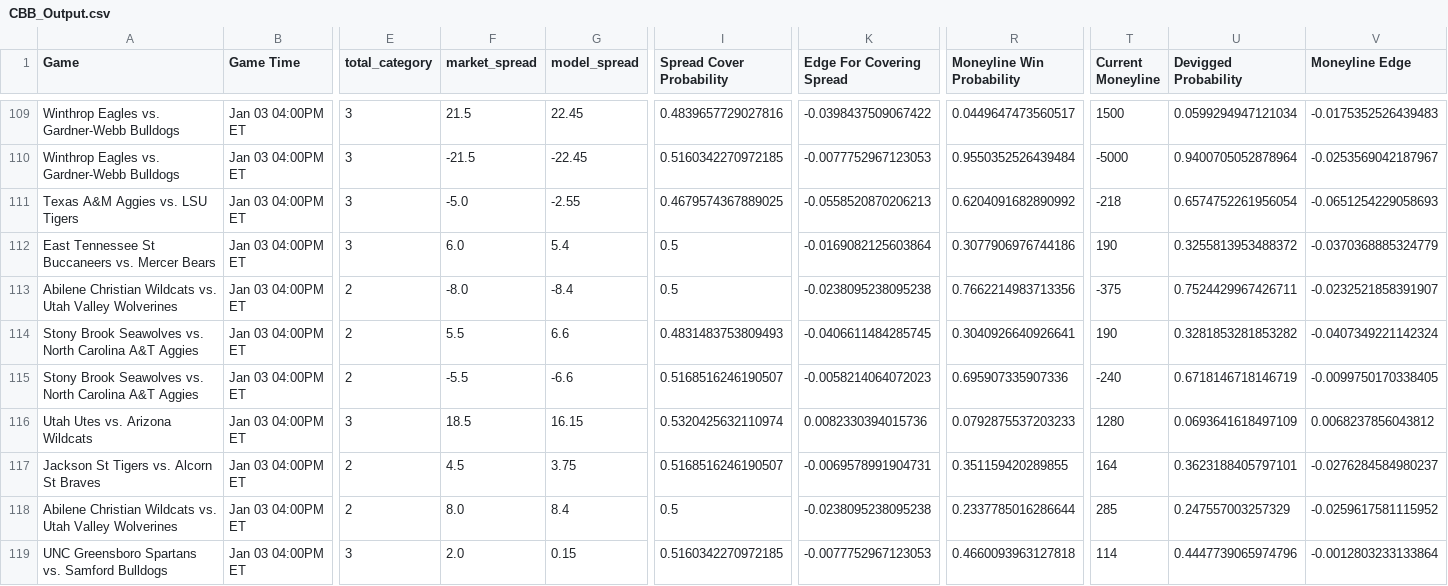
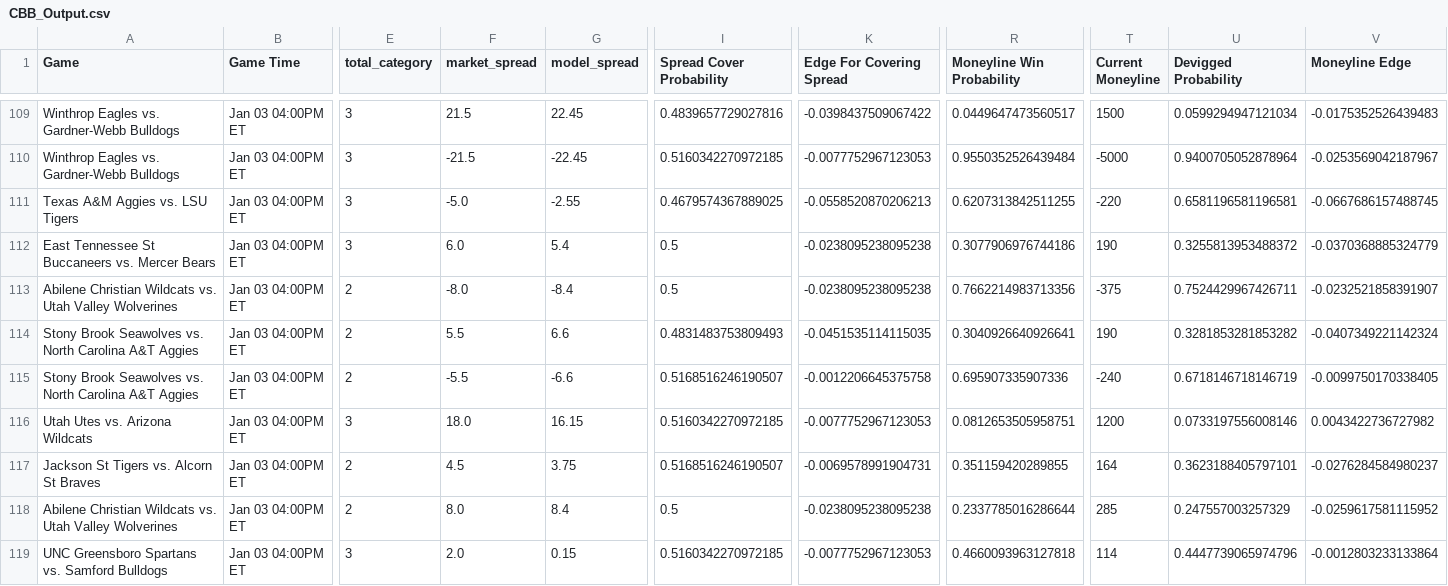
Before and after one commit to trashduty/cbb, a CSV file: CBB_Output.csv, drawn as a sheet; only a part is shown, gaps mark what is left out; the diff covers the shown part only; the diff names each change by its address in the sheet, - before the commit and + after, or states it on an @@ line.

```diff
--- a/CBB_Output.csv
+++ b/CBB_Output.csv
-R111 (Moneyline Win Probability): 0.6204091682890992
+R111 (Moneyline Win Probability): 0.6207313842511255
-T111 (Current Moneyline): -218
+T111 (Current Moneyline): -220
-U111 (Devigged Probability): 0.6574752261956054
+U111 (Devigged Probability): 0.6581196581196581
-V111 (Moneyline Edge): -0.0651254229058693
+V111 (Moneyline Edge): -0.0667686157488745
-K112 (Edge For Covering Spread): -0.0169082125603864
+K112 (Edge For Covering Spread): -0.0238095238095238
-K114 (Edge For Covering Spread): -0.0406611484285745
+K114 (Edge For Covering Spread): -0.0451535114115035
-K115 (Edge For Covering Spread): -0.0058214064072023
+K115 (Edge For Covering Spread): -0.0012206645375758
-F116 (market_spread): 18.5
+F116 (market_spread): 18.0
-I116 (Spread Cover Probability): 0.5320425632110974
+I116 (Spread Cover Probability): 0.5160342270972185
-K116 (Edge For Covering Spread): 0.0082330394015736
+K116 (Edge For Covering Spread): -0.0077752967123053
-R116 (Moneyline Win Probability): 0.0792875537203233
+R116 (Moneyline Win Probability): 0.0812653505958751
-T116 (Current Moneyline): 1280
+T116 (Current Moneyline): 1200
-U116 (Devigged Probability): 0.0693641618497109
+U116 (Devigged Probability): 0.0733197556008146
-V116 (Moneyline Edge): 0.0068237856043812
+V116 (Moneyline Edge): 0.0043422736727982
```
Also changed, not shown: 117 edited cells elsewhere in this file, 1 other file.
